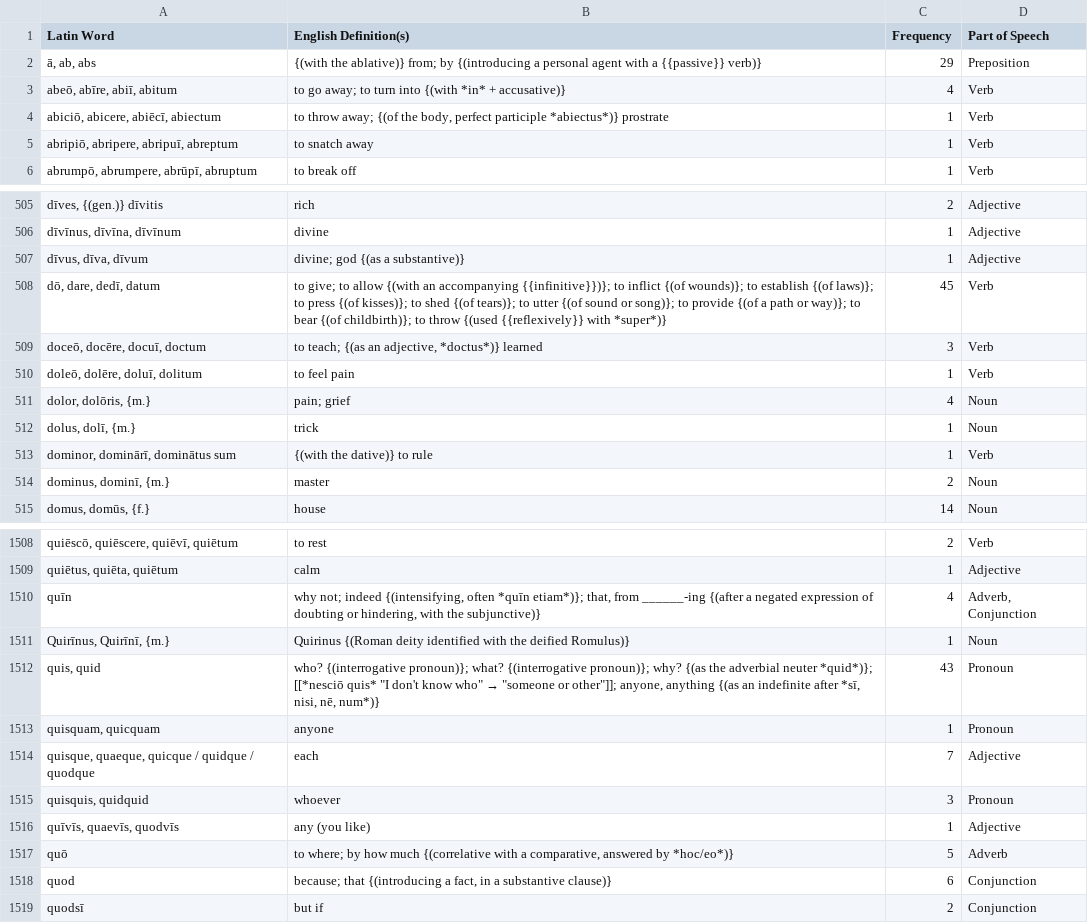
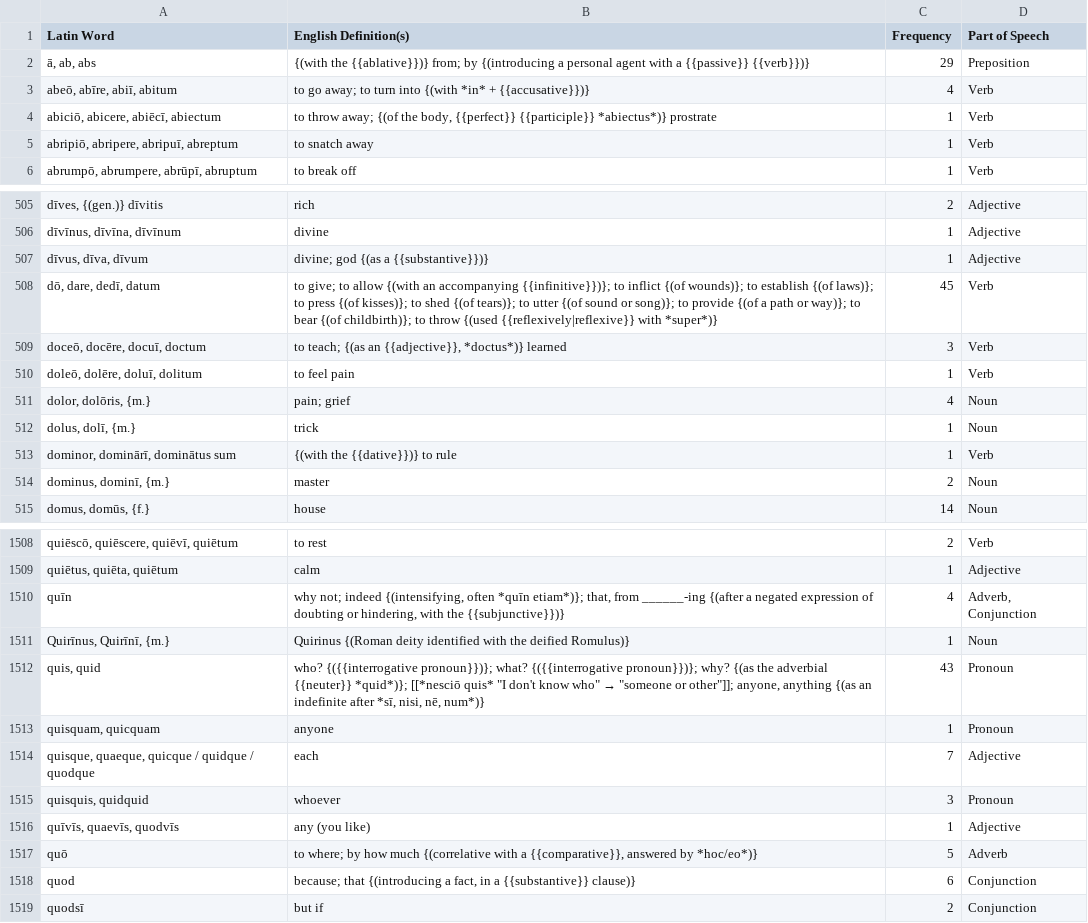
Before and after one commit to samuelshotchkiss-jpg/latindictionary-ece2627, a CSV file: vocabulary.csv, drawn as a sheet; only a part is shown, gaps mark what is left out; the diff covers the shown part only; the diff names each change by its address in the sheet, - before the commit and + after, or states it on an @@ line.

```diff
--- a/vocabulary.csv
+++ b/vocabulary.csv
-B2 (English Definition(s)): {(with the ablative)} from; by {(introducing a personal agent with a {{passive}} verb)}
+B2 (English Definition(s)): {(with the {{ablative}})} from; by {(introducing a personal agent with a {{passive}} {{verb}})}
-B3 (English Definition(s)): …*in* + accusative)}
+B3 (English Definition(s)): …*in* + {{accusative}})}
-B4 (English Definition(s)): …the body, perfect participle *abiectus*)} prostrate
+B4 (English Definition(s)): …the body, {{perfect}} {{participle}} *abiectus*)} prostrate
-B507 (English Definition(s)): divine; god {(as a substantive)}
+B507 (English Definition(s)): divine; god {(as a {{substantive}})}
-B508 (English Definition(s)): …throw {(used {{reflexively}} with *super*)}
+B508 (English Definition(s)): …throw {(used {{reflexively|reflexive}} with *super*)}
-B509 (English Definition(s)): …{(as an adjective, *doctus*)} learned
+B509 (English Definition(s)): …{(as an {{adjective}}, *doctus*)} learned
-B513 (English Definition(s)): {(with the dative)} to rule
+B513 (English Definition(s)): {(with the {{dative}})} to rule
-B1510 (English Definition(s)): …with the subjunctive)}
+B1510 (English Definition(s)): …with the {{subjunctive}})}
-B1512 (English Definition(s)): who? {(interrogative pronoun)}; what? {(interrogative pronoun)}; why? {(as the adverbial neuter *quid*)}; [[*nesciō…
+B1512 (English Definition(s)): who? {({{interrogative pronoun}})}; what? {({{interrogative pronoun}})}; why? {(as the adverbial {{neuter}} *quid*)}; [[*nesciō…
-B1517 (English Definition(s)): …with a comparative, answered by…
+B1517 (English Definition(s)): …with a {{comparative}}, answered by…
-B1518 (English Definition(s)): …in a substantive clause)}
+B1518 (English Definition(s)): …in a {{substantive}} clause)}
```
Also changed, not shown: 130 edited cells elsewhere in this file.
